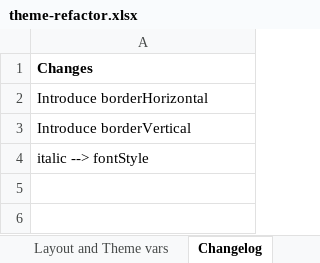
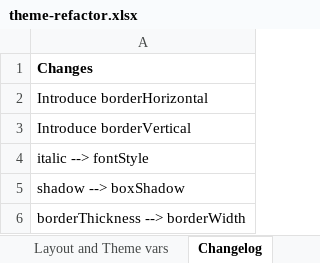
Before and after one commit to xmlui-org/xmlui, an Excel workbook: xmlui/src/components-core/theming/theme-refactor.xlsx, sheet Changelog, drawn as a sheet; values as stored, in another font and other column widths than the file's, no borders; the diff names each change by its address in the sheet, - before the commit and + after, or states it on an @@ line.

Commit message:
feat: change "borderThickness" to "borderWidth"

```diff
--- a/xmlui/src/components-core/theming/theme-refactor.xlsx (sheet Changelog)
+++ b/xmlui/src/components-core/theming/theme-refactor.xlsx (sheet Changelog)
+row 5: shadow --> boxShadow
+row 6: borderThickness --> borderWidth
```
Also changed, not shown: sheet Layout and Theme vars, 5 other files.
